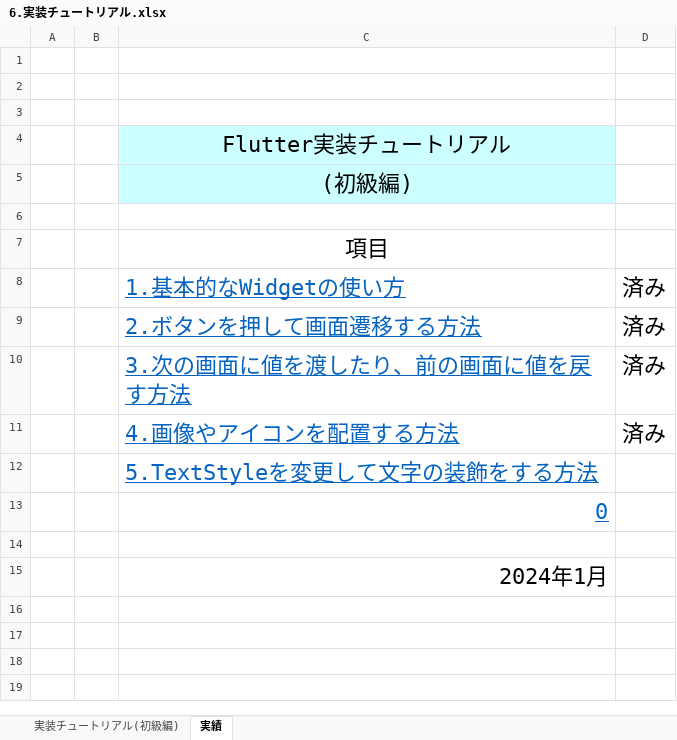
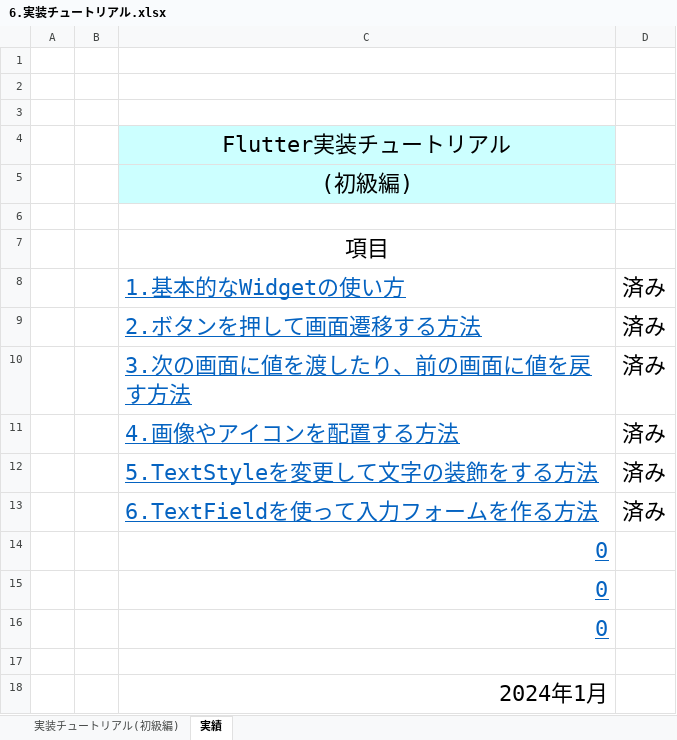
Before and after one commit to Kohinata-free/Flutter-install-for-Windows, an Excel workbook: 6.実装チュートリアル.xlsx, sheet 実績, drawn as a sheet; values as stored, in another font and other column widths than the file's, no borders; addresses are those after the commit; the diff names each change by its address in the sheet, - before the commit and + after, or states it on an @@ line.

Commit message:
6.TextFieldを使って入力フォームを作る方法追加

```diff
--- a/6.実装チュートリアル.xlsx (sheet 実績)
+++ b/6.実装チュートリアル.xlsx (sheet 実績)
+row 12:  |  | 5.TextStyleを変更して文字の装飾をする方法 | 済み
+row 13:  |  | 6.TextFieldを使って入力フォームを作る方法 | 済み
-C14: 5.TextStyleを変更して文字の装飾をする方法
+C14: 0
+row 15:  |  | 0
```
Also changed, not shown: sheet 実装チュートリアル(初級編).
